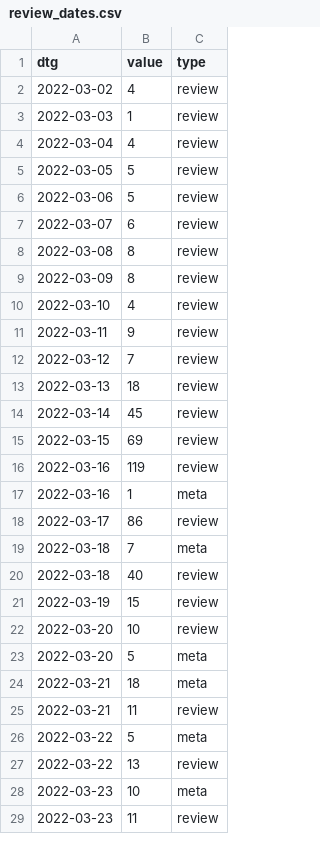
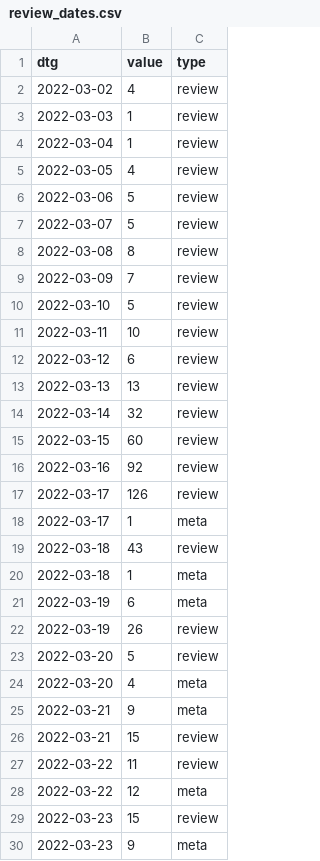
Before and after one commit to acl-org/arr-health, a CSV file: iterations/2022/february/review_dates.csv, drawn as a sheet; only a part is shown; the diff covers the shown part only.

```diff
--- a/iterations/2022/february/review_dates.csv
+++ b/iterations/2022/february/review_dates.csv
@@ -3,27 +3,28 @@ dtg,value,type
 2022-03-03,1,review
-2022-03-04,4,review
-2022-03-05,5,review
+2022-03-04,1,review
+2022-03-05,4,review
 2022-03-06,5,review
-2022-03-07,6,review
+2022-03-07,5,review
 2022-03-08,8,review
-2022-03-09,8,review
-2022-03-10,4,review
-2022-03-11,9,review
-2022-03-12,7,review
-2022-03-13,18,review
-2022-03-14,45,review
-2022-03-15,69,review
-2022-03-16,119,review
-2022-03-16,1,meta
-2022-03-17,86,review
-2022-03-18,7,meta
-2022-03-18,40,review
-2022-03-19,15,review
-2022-03-20,10,review
-2022-03-20,5,meta
-2022-03-21,18,meta
-2022-03-21,11,review
-2022-03-22,5,meta
-2022-03-22,13,review
-2022-03-23,10,meta
-2022-03-23,11,review
+2022-03-09,7,review
+2022-03-10,5,review
+2022-03-11,10,review
+2022-03-12,6,review
+2022-03-13,13,review
+2022-03-14,32,review
+2022-03-15,60,review
+2022-03-16,92,review
+2022-03-17,126,review
+2022-03-17,1,meta
+2022-03-18,43,review
+2022-03-18,1,meta
+2022-03-19,6,meta
+2022-03-19,26,review
+2022-03-20,5,review
+2022-03-20,4,meta
+2022-03-21,9,meta
+2022-03-21,15,review
+2022-03-22,11,review
+2022-03-22,12,meta
+2022-03-23,15,review
+2022-03-23,9,meta
```
Also changed, not shown: 6 added rows, 7 removed rows and 24 edited cells elsewhere in this file, iterations/2022/april/review_dates.csv, iterations/2022/june/review_dates.csv, 27 other files.
